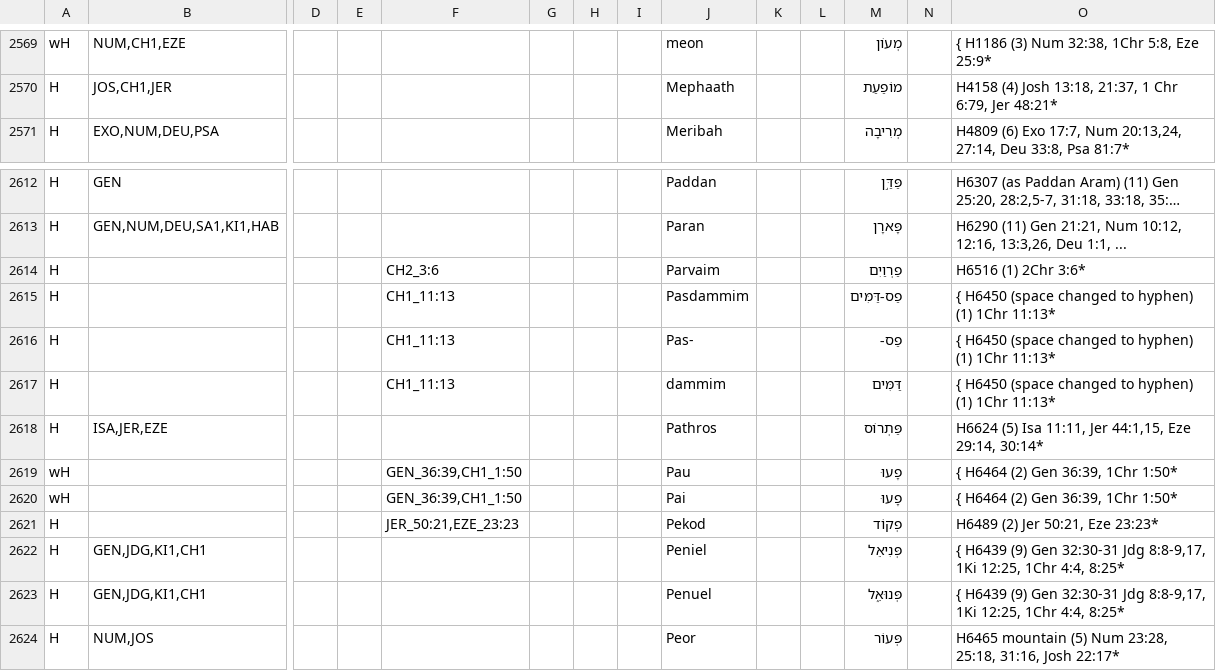
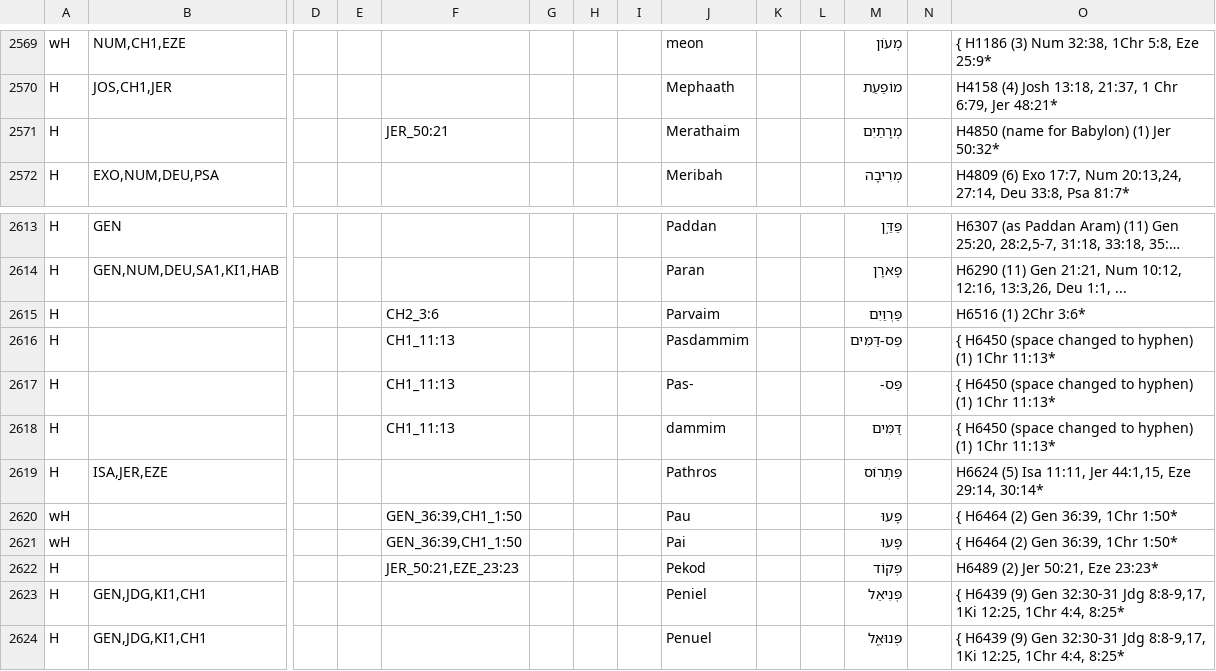
Before and after one commit to Freely-Given-org/OpenEnglishTranslation--OET, a TSV file: scripts/ScriptedOTUpdates/restoreNames.commandTable.tsv, drawn as a sheet; only a part is shown, gaps mark what is left out; the shorter side is filled out with more unchanged rows; long unchanged cells end in …; addresses are those after the commit; rows hold the shown columns only; the diff names each change by its address in the sheet, - before the commit and + after, or states it on an @@ line.

```diff
--- a/scripts/ScriptedOTUpdates/restoreNames.commandTable.tsv
+++ b/scripts/ScriptedOTUpdates/restoreNames.commandTable.tsv
+row 2571: H |  |  |  | JER_50:21 |  |  |  | Merathaim |  |  | מְרָתַיִם |  | H4850 (name for Babylon) (1) Jer 50:32*
-M2615: פַרְוַיִם
+M2615: פַּרְוַיִם
-M2616: פַס-דַּמִּים
+M2616: פַּס-דַּמִּים
-M2617: פַס-
+M2617: פַּס-
-M2620:M2621: פָעוּ
+M2620:M2621: פָּעוּ
-M2622: פְקוֹד
+M2622: פְּקוֹד
```
Also changed, not shown: 3 other files.
